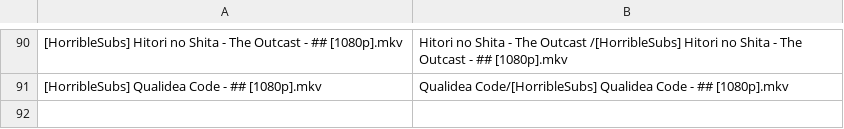
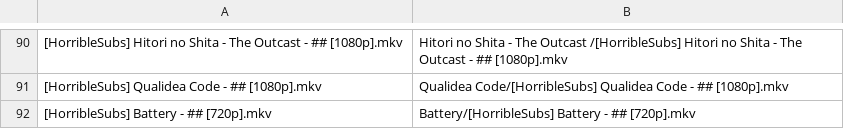
Before and after one commit to SlyBlueFox/tardis, a CSV file: animelist.csv, drawn as a sheet; only a part is shown, gaps mark what is left out; the diff names each change by its address in the sheet, - before the commit and + after, or states it on an @@ line.

Commit message:
Update animelist.csv

```diff
--- a/animelist.csv
+++ b/animelist.csv
+row 92: [HorribleSubs] Battery - ## [720p].mkv | Battery/[HorribleSubs] Battery - ## [720p].mkv
```
